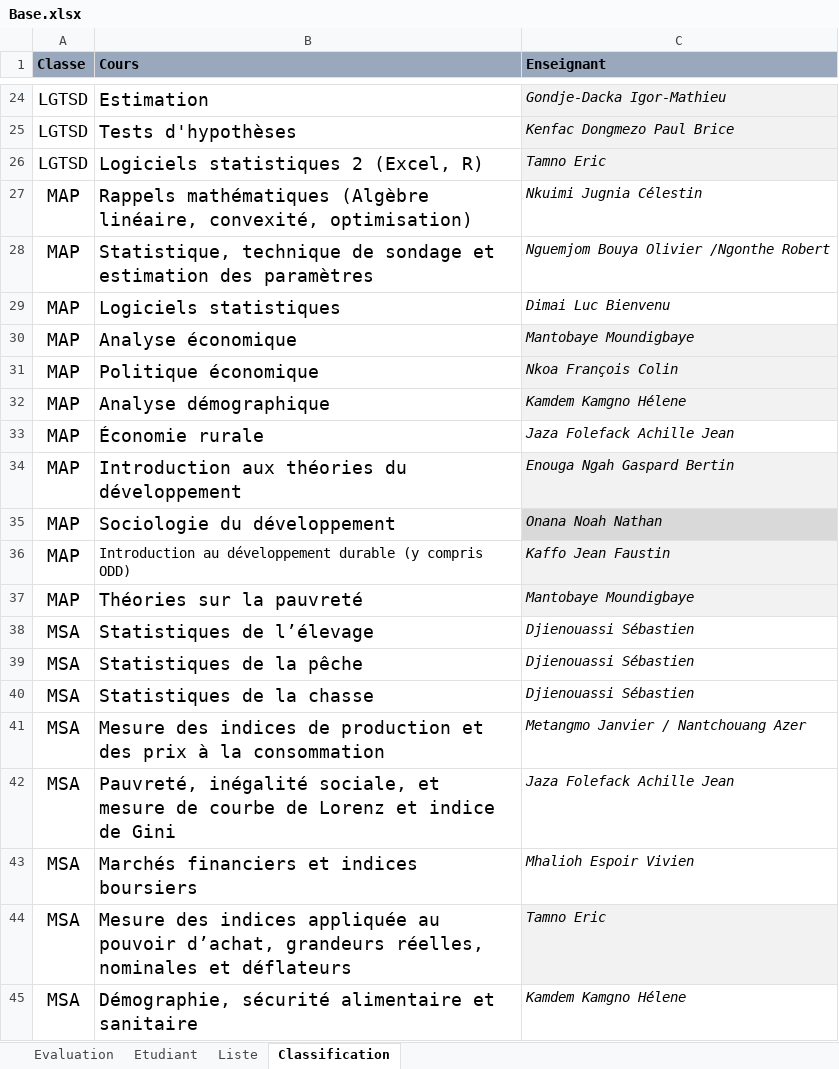
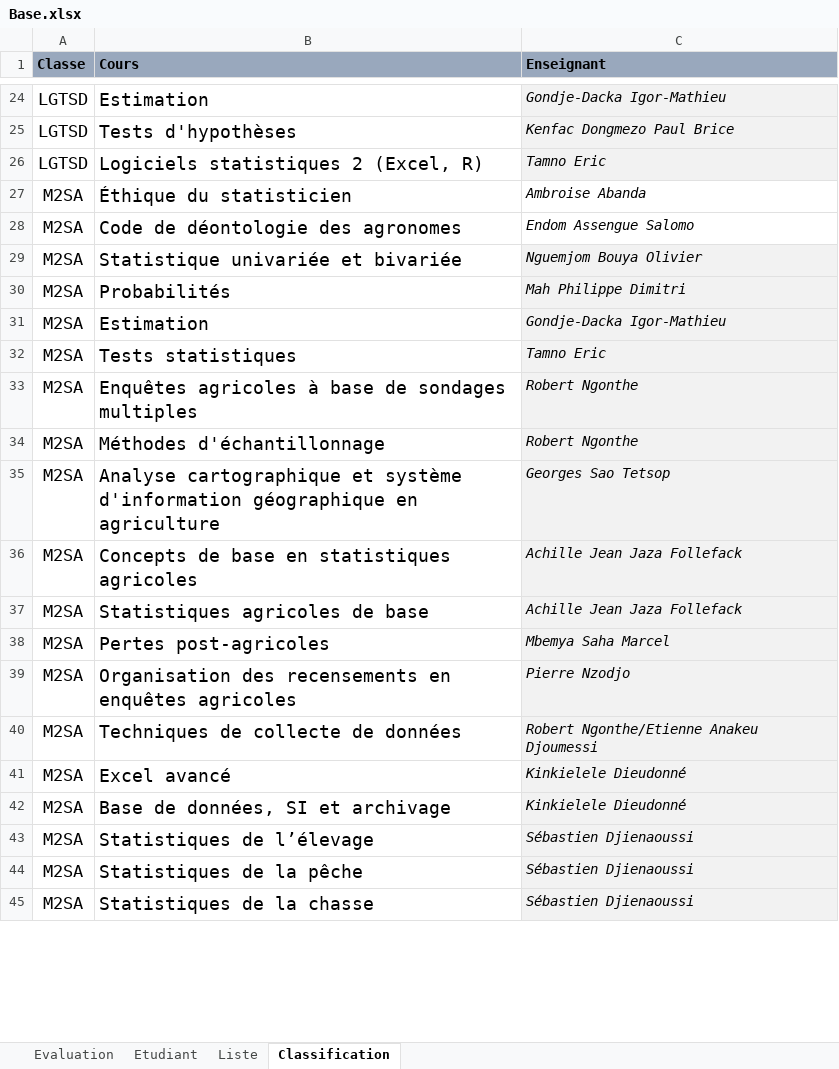
Before and after one commit to landrykeng/EVALUATION, an Excel workbook: Base.xlsx, sheet Classification, drawn as a sheet; only a part is shown, gaps mark what is left out; the shorter side is filled out with more unchanged rows; values as stored, in another font and other column widths than the file's, no borders; removed rows and columns are numbered as before the commit, all else as after; the diff covers the shown part only; the diff names each change by its address in the sheet, - before the commit and + after, or states it on an @@ line.

```diff
--- a/Base.xlsx (sheet Classification)
+++ b/Base.xlsx (sheet Classification)
-row 27: MAP | Rappels mathématiques (Algèbre linéaire, convexité, optimisation) | Nkuimi Jugnia Célestin
-row 28: MAP | Statistique, technique de sondage et estimation des paramètres | Nguemjom Bouya Olivier /Ngonthe Robert
-row 29: MAP | Logiciels statistiques | Dimai Luc Bienvenu
-row 30: MAP | Analyse économique | Mantobaye Moundigbaye
-row 31: MAP | Politique économique | Nkoa François Colin
-row 32: MAP | Analyse démographique | Kamdem Kamgno Hélene
-row 33: MAP | Économie rurale | Jaza Folefack Achille Jean
-row 34: MAP | Introduction aux théories du développement | Enouga Ngah Gaspard Bertin
-row 35: MAP | Sociologie du développement | Onana Noah Nathan
-row 36: MAP | Introduction au développement durable (y compris ODD) | Kaffo Jean Faustin
-row 37: MAP | Théories sur la pauvreté | Mantobaye Moundigbaye
@@ row 38 moved to row 92: MSA @@
@@ row 39 moved to row 93: MSA @@
@@ row 40 moved to row 94: MSA @@
@@ row 41 moved to row 95: MSA @@
@@ row 42 moved to row 96: MSA @@
@@ row 43 moved to row 97: MSA @@
@@ row 44 moved to row 98: MSA @@
@@ row 45 moved to row 99: MSA @@
```
Also changed, not shown: 46 added rows, 13 removed rows and 9 moved rows elsewhere in this sheet, 1 other file.
